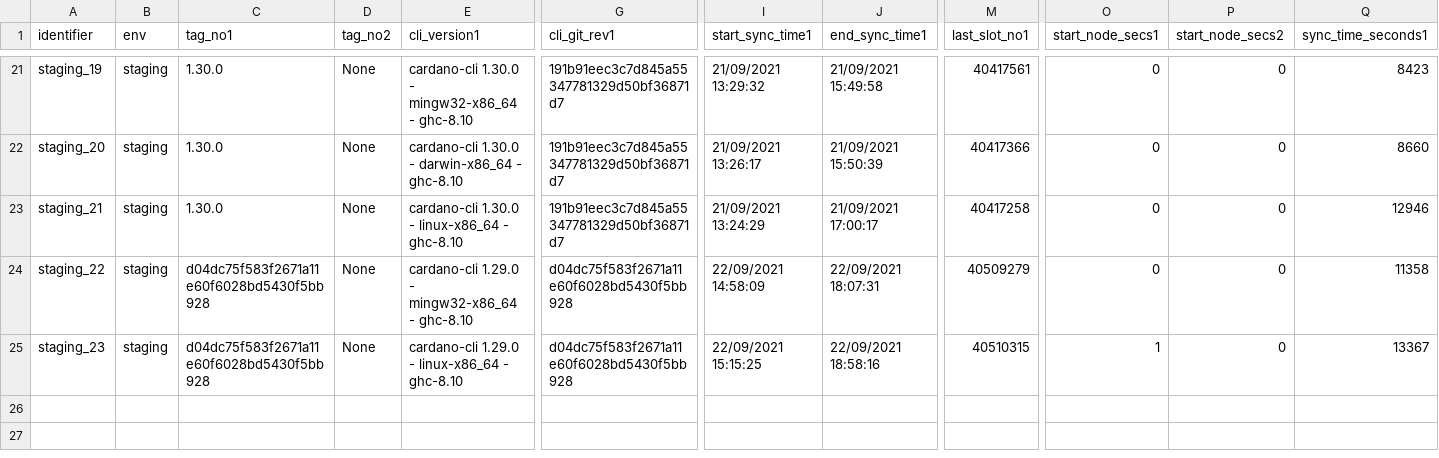
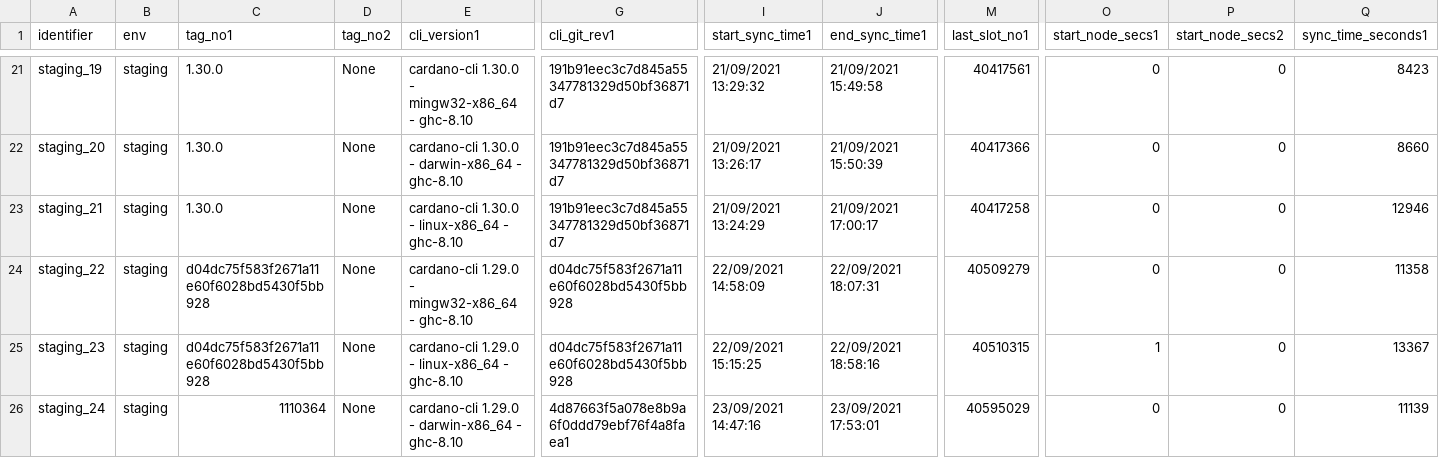
Before and after one commit to saratomaz/cardano-node-tests, a CSV file: sync_tests/csv_files/staging.csv, drawn as a sheet; only a part is shown, gaps mark what is left out; rows hold the shown columns only; the diff names each change by its address in the sheet, - before the commit and + after, or states it on an @@ line.

```diff
--- a/sync_tests/csv_files/staging.csv
+++ b/sync_tests/csv_files/staging.csv
+row 26: staging_24 | staging | 1110364 | None | cardano-cli 1.29.0 - darwin-x86_64 - ghc-8.10 | 4d87663f5a078e8b9a6f0ddd79ebf76f4a8faea1 | 23/09/2021 14:47:16 | 23/09/2021 17:53:01 | 40595029 | 0 | 0 | 11139
```
Also changed, not shown: sync_tests/csv_files/staging_epoch_duration.csv, 1 other file.
